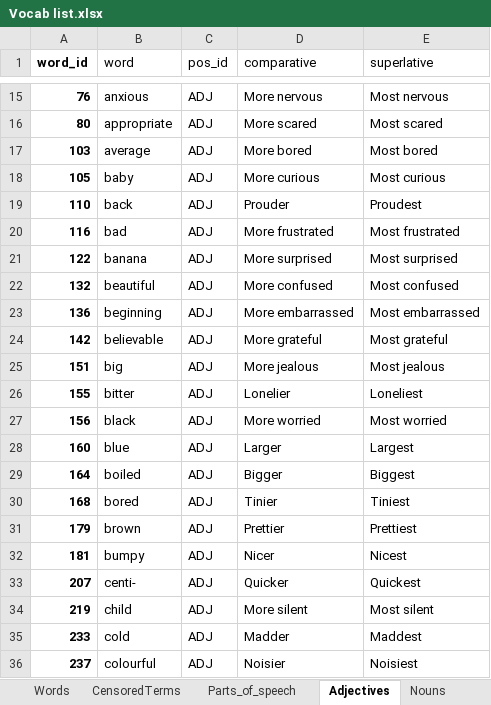
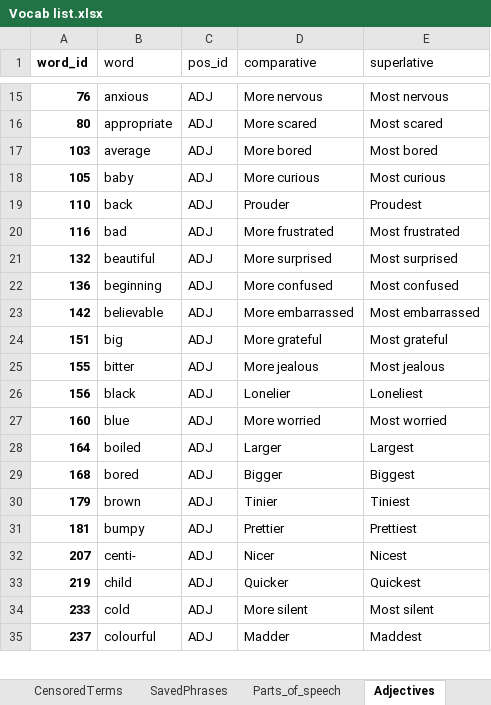
Before and after one commit to J11an/COMP3901-Capstone-Speak-Ez-AAC, an Excel workbook: app/Vocab list.xlsx, sheet Adjectives, drawn as a sheet; only a part is shown, gaps mark what is left out; values as stored, in another font and other column widths than the file's, no borders; charts and pictures not drawn; removed rows and columns are numbered as before the commit, all else as after; the diff covers the shown part only; the diff names each change by its address in the sheet, - before the commit and + after, or states it on an @@ line.

```diff
--- a/app/Vocab list.xlsx (sheet Adjectives)
+++ b/app/Vocab list.xlsx (sheet Adjectives)
+sheet tab: SavedPhrases
-row 21: 122 | banana | ADJ | More surprised | Most surprised
-D21 (comparative): More confused
+D21 (comparative): More surprised
-E21 (superlative): Most confused
+E21 (superlative): Most surprised
-D22 (comparative): More embarrassed
+D22 (comparative): More confused
-E22 (superlative): Most embarrassed
+E22 (superlative): Most confused
-D23 (comparative): More grateful
+D23 (comparative): More embarrassed
-E23 (superlative): Most grateful
+E23 (superlative): Most embarrassed
-D24 (comparative): More jealous
+D24 (comparative): More grateful
-E24 (superlative): Most jealous
+E24 (superlative): Most grateful
-D25 (comparative): Lonelier
+D25 (comparative): More jealous
-E25 (superlative): Loneliest
+E25 (superlative): Most jealous
-D26 (comparative): More worried
+D26 (comparative): Lonelier
-E26 (superlative): Most worried
+E26 (superlative): Loneliest
-D27 (comparative): Larger
+D27 (comparative): More worried
-E27 (superlative): Largest
+E27 (superlative): Most worried
-D28 (comparative): Bigger
+D28 (comparative): Larger
-E28 (superlative): Biggest
+E28 (superlative): Largest
-D29 (comparative): Tinier
+D29 (comparative): Bigger
-E29 (superlative): Tiniest
+E29 (superlative): Biggest
-D30 (comparative): Prettier
+D30 (comparative): Tinier
-E30 (superlative): Prettiest
+E30 (superlative): Tiniest
-D31 (comparative): Nicer
+D31 (comparative): Prettier
-E31 (superlative): Nicest
+E31 (superlative): Prettiest
-D32 (comparative): Quicker
+D32 (comparative): Nicer
-E32 (superlative): Quickest
+E32 (superlative): Nicest
-D33 (comparative): More silent
+D33 (comparative): Quicker
-E33 (superlative): Most silent
+E33 (superlative): Quickest
-D34 (comparative): Madder
+D34 (comparative): More silent
-E34 (superlative): Maddest
+E34 (superlative): Most silent
-D35 (comparative): Noisier
+D35 (comparative): Madder
-E35 (superlative): Noisiest
+E35 (superlative): Maddest
```
Also changed, not shown: other rows of this sheet, sheet Nouns, sheet Verbs, sheet Words, sheet Pronouns, sheet Articles, other sheet tabs, charts or pictures, 1 other file.
